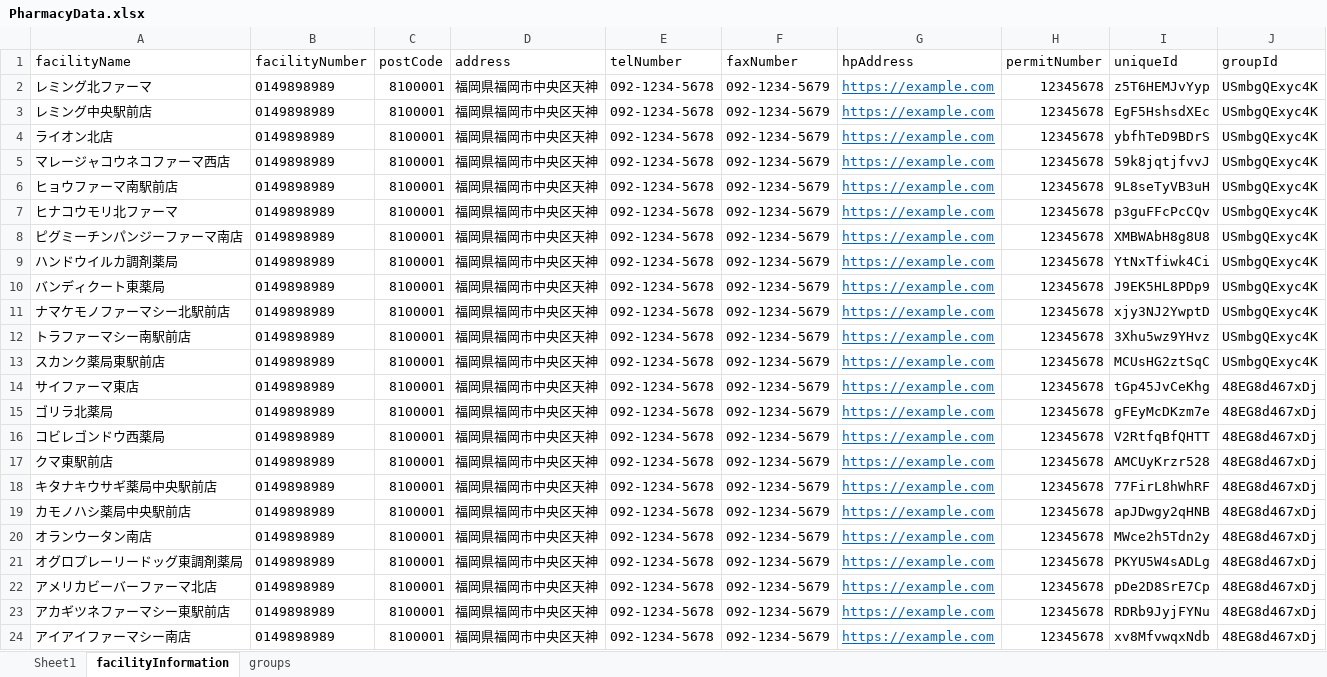
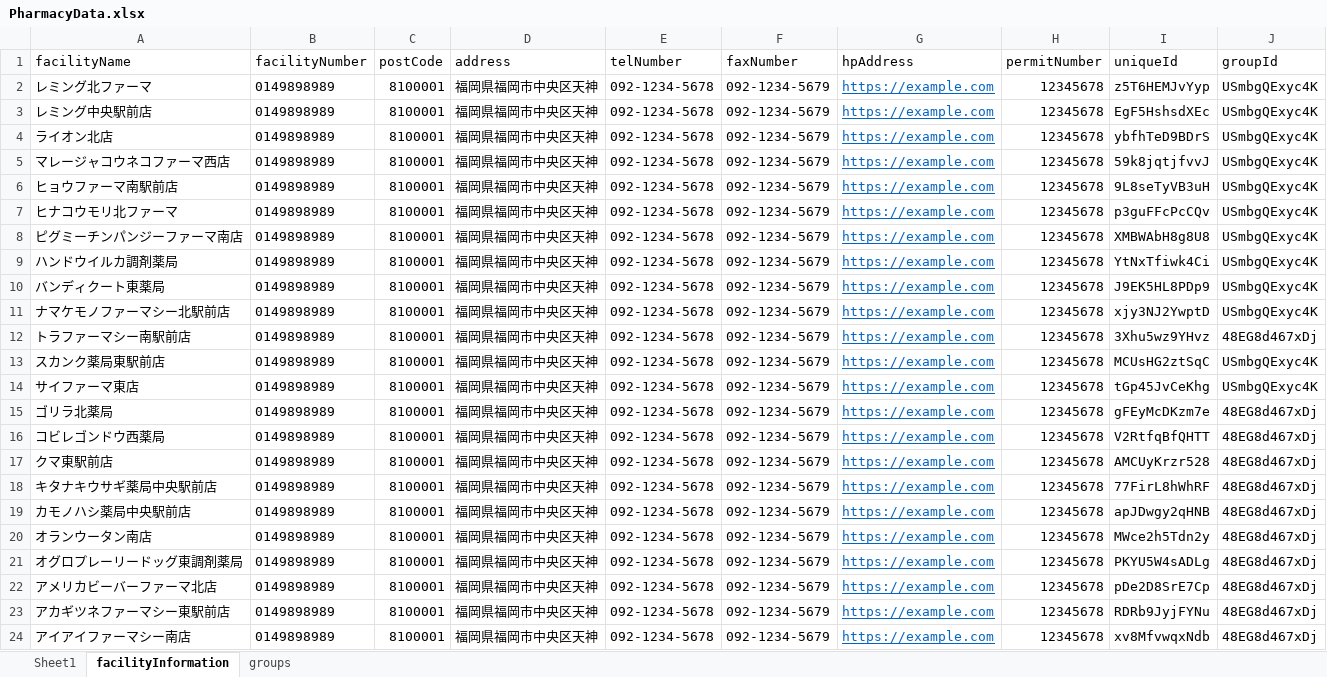
Before and after one commit to Ideguchi-Pharma/medsearch, an Excel workbook: public/PharmacyData.xlsx, sheet facilityInformation, drawn as a sheet; values as stored, in another font and other column widths than the file's, no borders; the diff names each change by its address in the sheet, - before the commit and + after, or states it on an @@ line.

```diff
--- a/public/PharmacyData.xlsx (sheet facilityInformation)
+++ b/public/PharmacyData.xlsx (sheet facilityInformation)
-J12 (groupId): USmbgQExyc4K
+J12 (groupId): 48EG8d467xDj
-J14 (groupId): 48EG8d467xDj
+J14 (groupId): USmbgQExyc4K
```
Also changed, not shown: sheet groups, 1 other file.
